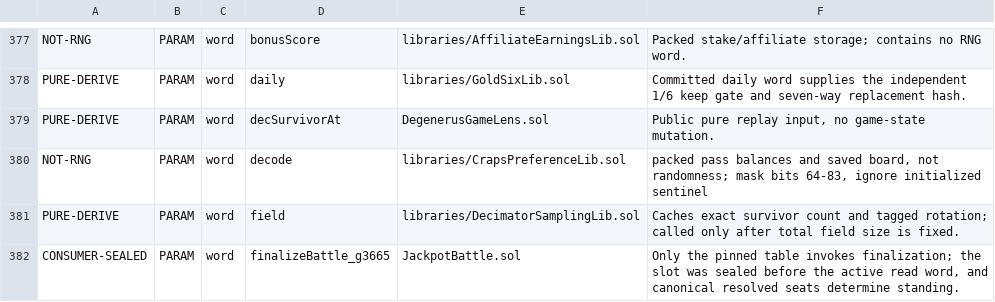
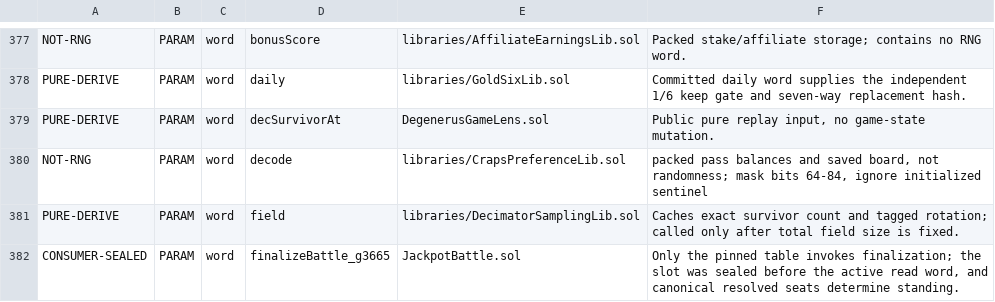
Before and after one commit to PurgeGame/degenerus-protocol, a TSV file: scripts/rng-taint-manifest.tsv, drawn as a sheet; only a part is shown, gaps mark what is left out.

```diff
--- a/scripts/rng-taint-manifest.tsv
+++ b/scripts/rng-taint-manifest.tsv
@@ -379,3 +379,3 @@ PURE-DERIVE	PARAM	word	daily	libraries/GoldSixLib.sol	Committed daily word suppl
 PURE-DERIVE	PARAM	word	decSurvivorAt	DegenerusGameLens.sol	Public pure replay input, no game-state mutation.
-NOT-RNG	PARAM	word	decode	libraries/CrapsPreferenceLib.sol	packed pass balances and saved board, not randomness; mask bits 64-83, ignore initialized sentinel
+NOT-RNG	PARAM	word	decode	libraries/CrapsPreferenceLib.sol	packed pass balances and saved board, not randomness; mask bits 64-84, ignore initialized sentinel
 PURE-DERIVE	PARAM	word	field	libraries/DecimatorSamplingLib.sol	Caches exact survivor count and tagged rotation; called only after total field size is fixed.
```
Also changed, not shown: 31 other files.
